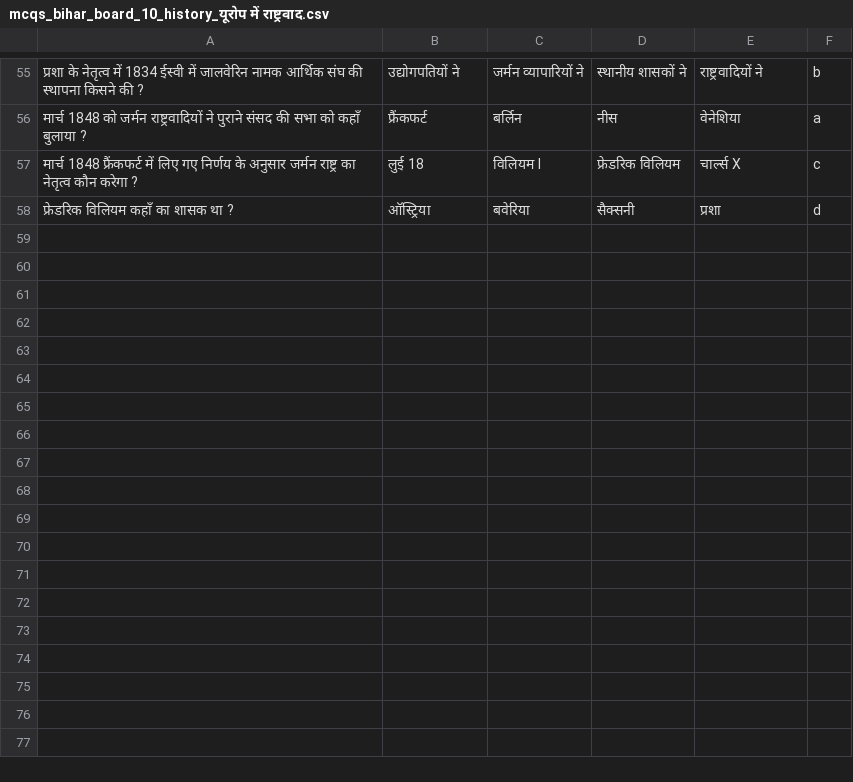
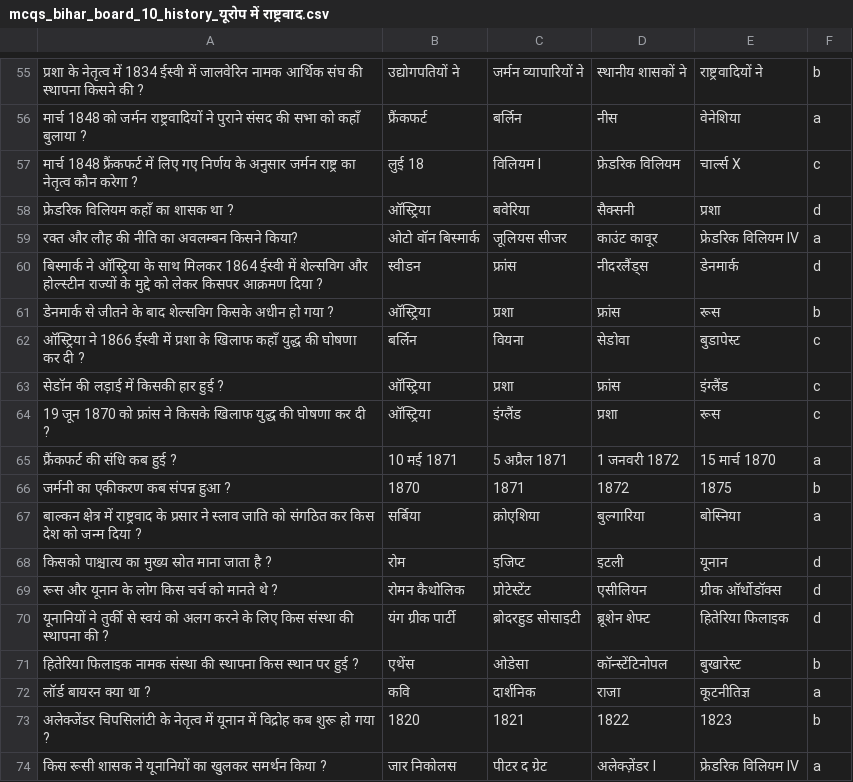
Before and after one commit to Learngupt/learngupt, a CSV file: Contents/MCQs/mcqs_bihar_board_10_history_यूरोप में राष्ट्रवाद.csv, drawn as a sheet; only a part is shown, gaps mark what is left out.

Commit message:
gd

```diff
--- a/Contents/MCQs/mcqs_bihar_board_10_history_यूरोप में राष्ट्रवाद.csv
+++ b/Contents/MCQs/mcqs_bihar_board_10_history_यूरोप में राष्ट्रवाद.csv
@@ -58 +58,17 @@
 फ्रेडरिक विलियम कहाँ का शासक था ?,ऑस्ट्रिया,बवेरिया,सैक्सनी,प्रशा,d
+रक्त और लौह की नीति का अवलम्बन किसने किया?,ओटो वॉन बिस्मार्क, जूलियस सीजर, काउंट कावूर, फ्रेडरिक विलियम IV,a
+बिस्मार्क ने ऑस्ट्रिया के साथ मिलकर 1864 ईस्वी में शेल्सविग और होल्स्टीन राज्यों के मुद्दे को लेकर किसपर आक्रमण दिया ?,स्वीडन,फ्रांस, नीदरलैंड्स,डेनमार्क,d
+डेनमार्क से जीतने के बाद शेल्सविग किसके अधीन हो गया ?,ऑस्ट्रिया,प्रशा,फ्रांस,रूस,b
+ऑस्ट्रिया ने 1866 ईस्वी में प्रशा के खिलाफ कहाँ युद्ध की घोषणा कर दी ?,बर्लिन,वियना,सेडोवा,बुडापेस्ट,c
+सेडॉन की लड़ाई में किसकी हार हुई ?,ऑस्ट्रिया,प्रशा,फ्रांस,इंग्लैंड,c
+19 जून 1870 को फ्रांस ने किसके खिलाफ युद्ध की घोषणा कर दी ?,ऑस्ट्रिया,इंग्लैंड,प्रशा,रूस,c
+फ्रैंकफर्ट की संधि कब हुई ?,10 मई 1871,5 अप्रैल 1871,1 जनवरी 1872,15 मार्च 1870,a
+जर्मनी का एकीकरण कब संपन्न हुआ ?,1870,1871,1872,1875,b
+बाल्कन क्षेत्र में राष्ट्रवाद के प्रसार ने स्लाव जाति को संगठित कर किस देश को जन्म दिया ?,सर्बिया,क्रोएशिया,बुल्गारिया,बोस्निया,a
+किसको पाश्चात्य का मुख्य स्रोत माना जाता है ?,रोम,इजिप्ट,इटली,यूनान,d
+रूस और यूनान के लोग किस चर्च को मानते थे ?,रोमन कैथोलिक,प्रोटेस्टेंट,एसीलियन,ग्रीक ऑर्थोडॉक्स,d
+यूनानियों ने तुर्की से स्वयं को अलग करने के लिए किस संस्था की स्थापना की ?,यंग ग्रीक पार्टी,ब्रोदरहुड सोसाइटी,ब्रूशेन शेफ्ट,हितेरिया फिलाइक,d
+हितेरिया फिलाइक नामक संस्था की स्थापना किस स्थान पर हुई ?,एथेंस,ओडेसा,कॉन्स्टेंटिनोपल,बुखारेस्ट,b
+लॉर्ड बायरन क्या था ?,कवि,दार्शनिक,राजा,कूटनीतिज्ञ,a
+अलेक्जेंडर चिपसिलांटी के नेतृत्व में यूनान में विद्रोह कब शुरू हो गया ?,1820,1821,1822,1823,b
+किस रूसी शासक ने यूनानियों का खुलकर समर्थन किया ?,जार निकोलस,पीटर द ग्रेट,अलेक्ज़ेंडर I,फ्रेडरिक विलियम IV,a
```
